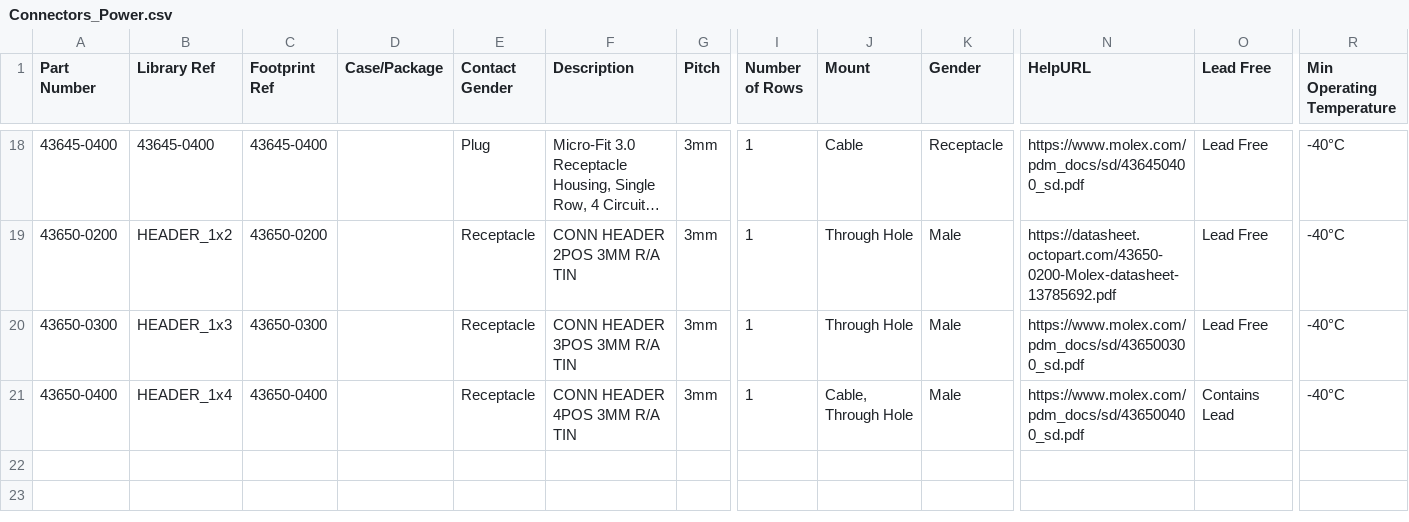
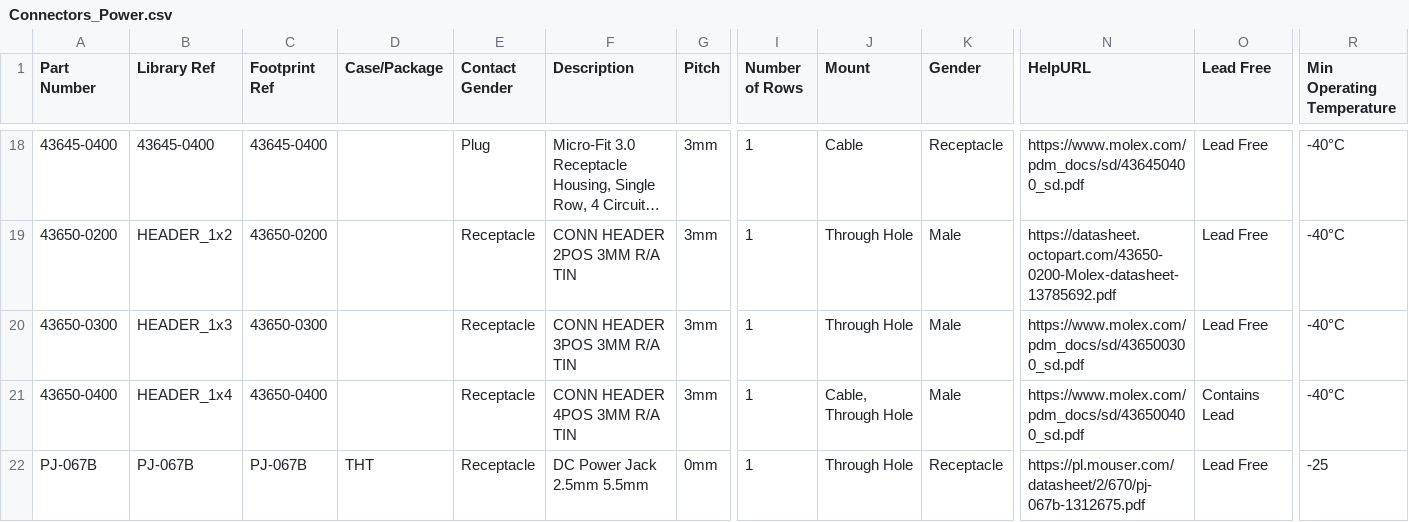
Before and after one commit to mszkowalik/7Sigma, a CSV file: _export/Connectors_Power.csv, drawn as a sheet; only a part is shown, gaps mark what is left out; long unchanged cells end in …; rows hold the shown columns only; the diff names each change by its address in the sheet, - before the commit and + after, or states it on an @@ line.

```diff
--- a/_export/Connectors_Power.csv
+++ b/_export/Connectors_Power.csv
+row 22: PJ-067B | PJ-067B | PJ-067B | THT | Receptacle | DC Power Jack 2.5mm 5.5mm | 0mm | 1 | Through Hole | Receptacle | https://pl.mouser.com/datasheet/2/670/pj-067b-1312675.pdf | Lead Free | -25
```
Also changed, not shown: _export/Capacitors_MLCC.csv, _export/Connectors_Headers.csv, 17 other files.
